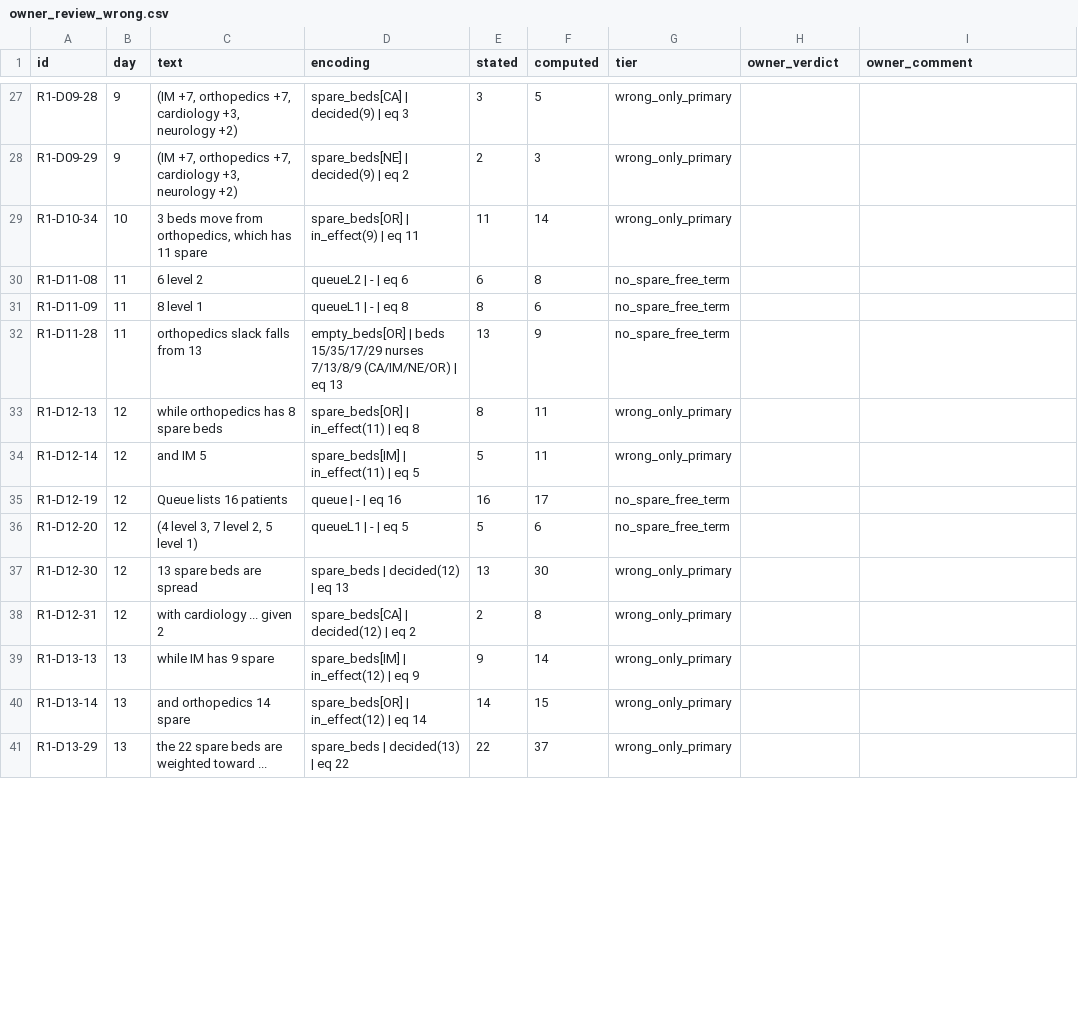
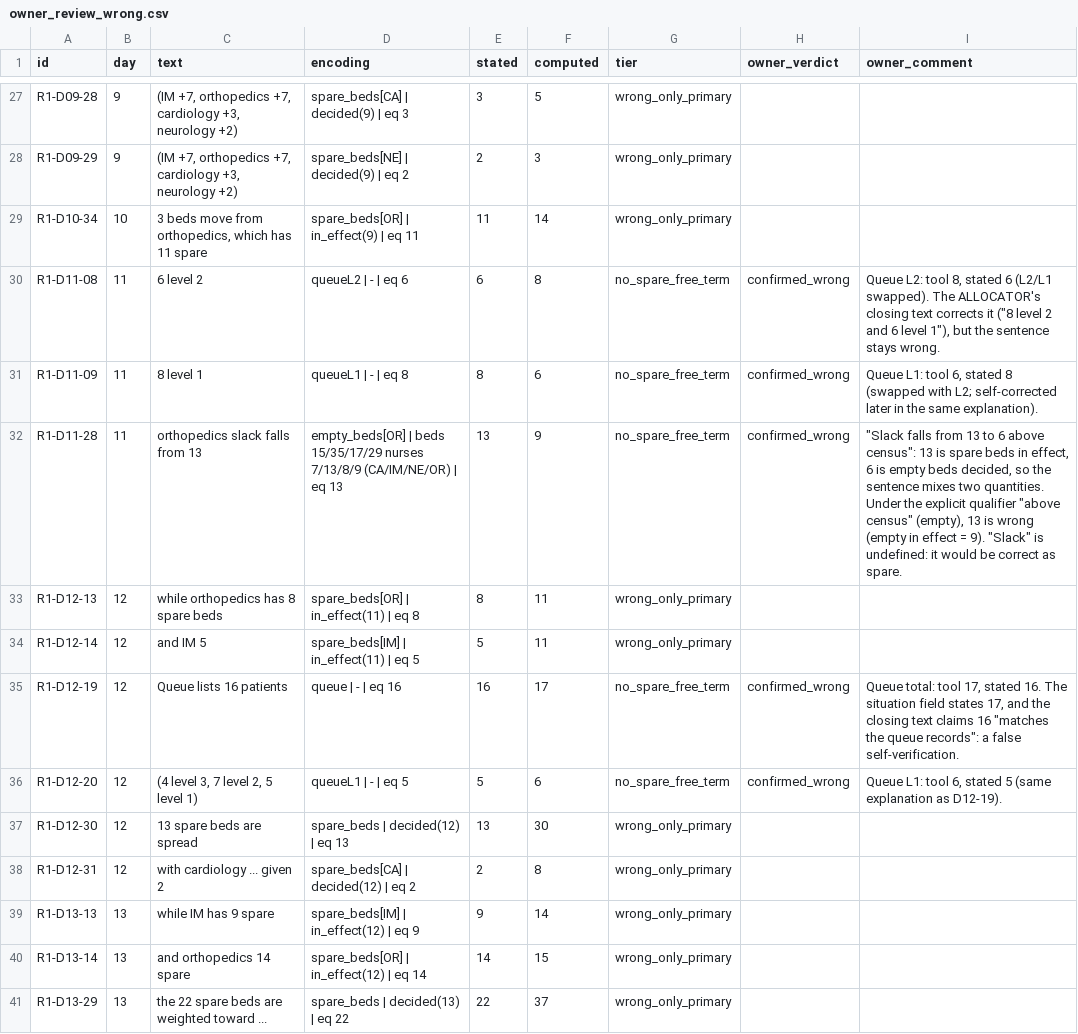
Before and after one commit to fabriziosaba04/hospital_resource_allocations, a CSV file: results/evaluations/R1/owner_review/owner_review_wrong.csv, drawn as a sheet; only a part is shown, gaps mark what is left out; the diff covers the shown part only.

```diff
--- a/results/evaluations/R1/owner_review/owner_review_wrong.csv
+++ b/results/evaluations/R1/owner_review/owner_review_wrong.csv
@@ -29,9 +29,9 @@ R1-D09-29,9,"(IM +7, orthopedics +7, cardiology +3, neurology +2)",spare_beds[NE
 R1-D10-34,10,"3 beds move from orthopedics, which has 11 spare",spare_beds[OR] | in_effect(9) | eq 11,11,14,wrong_only_primary,,
-R1-D11-08,11,6 level 2,queueL2 | - | eq 6,6,8,no_spare_free_term,,
-R1-D11-09,11,8 level 1,queueL1 | - | eq 8,8,6,no_spare_free_term,,
-R1-D11-28,11,orthopedics slack falls from 13,empty_beds[OR] | beds 15/35/17/29 nurses 7/13/8/9 (CA/IM/NE/OR) | eq 13,13,9,no_spare_free_term,,
+R1-D11-08,11,6 level 2,queueL2 | - | eq 6,6,8,no_spare_free_term,confirmed_wrong,"Queue L2: tool 8, stated 6 (L2/L1 swapped). The ALLOCATOR's closing text corrects it (""8 level 2 and 6 level 1""), but the sentence stays wrong."
+R1-D11-09,11,8 level 1,queueL1 | - | eq 8,8,6,no_spare_free_term,confirmed_wrong,"Queue L1: tool 6, stated 8 (swapped with L2; self-corrected later in the same explanation)."
+R1-D11-28,11,orthopedics slack falls from 13,empty_beds[OR] | beds 15/35/17/29 nurses 7/13/8/9 (CA/IM/NE/OR) | eq 13,13,9,no_spare_free_term,confirmed_wrong,"""Slack falls from 13 to 6 above census"": 13 is spare beds in effect, 6 is empty beds decided, so the sentence mixes two quantities. Under the explicit qualifier ""above census"" (empty), 13 is wrong (empty in effect = 9). ""Slack"" is undefined: it would be correct as spare."
 R1-D12-13,12,while orthopedics has 8 spare beds,spare_beds[OR] | in_effect(11) | eq 8,8,11,wrong_only_primary,,
 R1-D12-14,12,and IM 5,spare_beds[IM] | in_effect(11) | eq 5,5,11,wrong_only_primary,,
-R1-D12-19,12,Queue lists 16 patients,queue | - | eq 16,16,17,no_spare_free_term,,
-R1-D12-20,12,"(4 level 3, 7 level 2, 5 level 1)",queueL1 | - | eq 5,5,6,no_spare_free_term,,
+R1-D12-19,12,Queue lists 16 patients,queue | - | eq 16,16,17,no_spare_free_term,confirmed_wrong,"Queue total: tool 17, stated 16. The situation field states 17, and the closing text claims 16 ""matches the queue records"": a false self-verification."
+R1-D12-20,12,"(4 level 3, 7 level 2, 5 level 1)",queueL1 | - | eq 5,5,6,no_spare_free_term,confirmed_wrong,"Queue L1: tool 6, stated 5 (same explanation as D12-19)."
 R1-D12-30,12,13 spare beds are spread,spare_beds | decided(12) | eq 13,13,30,wrong_only_primary,,
```
Also changed, not shown: 32 edited cells elsewhere in this file, results/evaluations/R1/owner_review/review_7b_wrong.csv, 7 other files.
